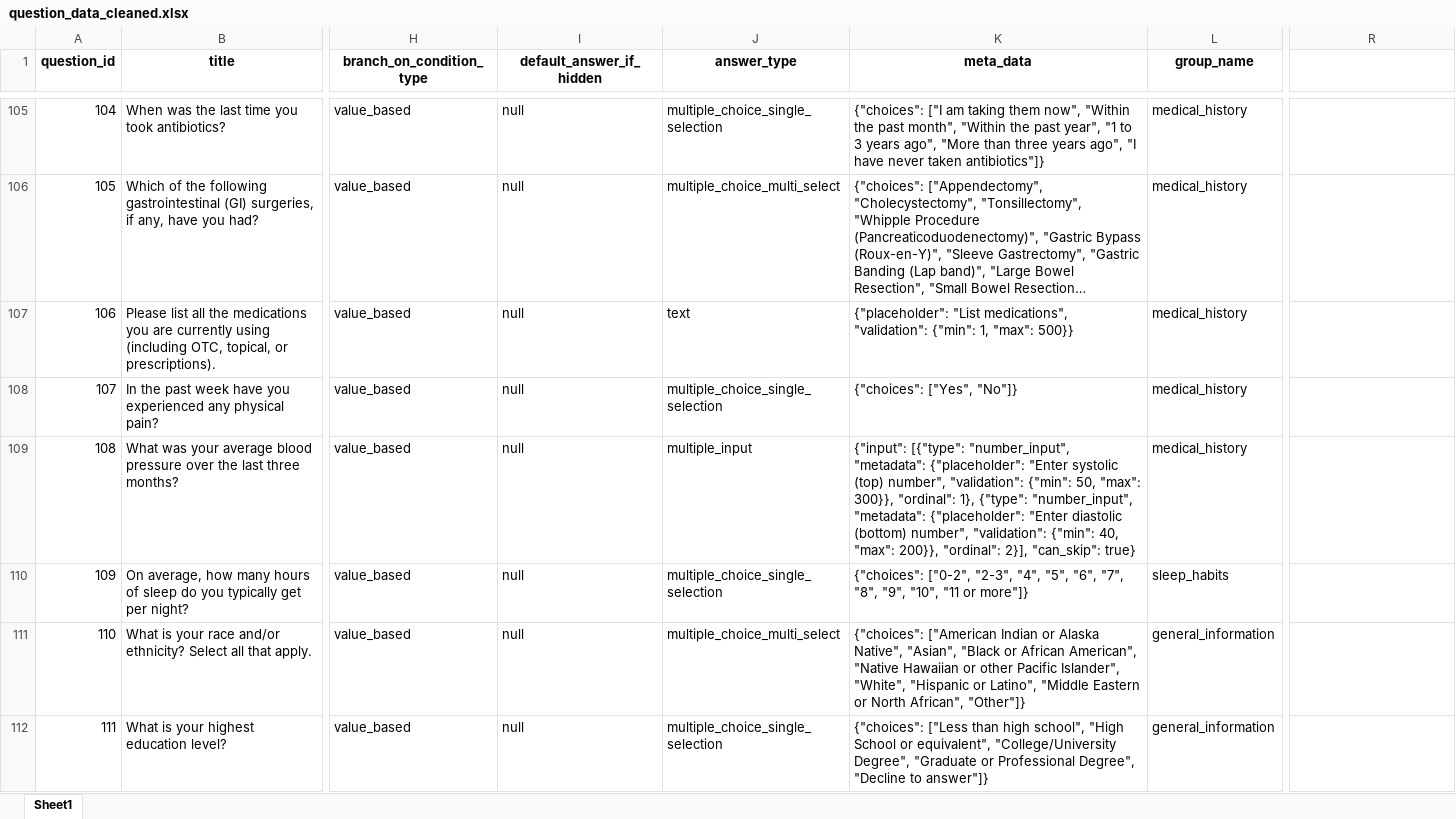
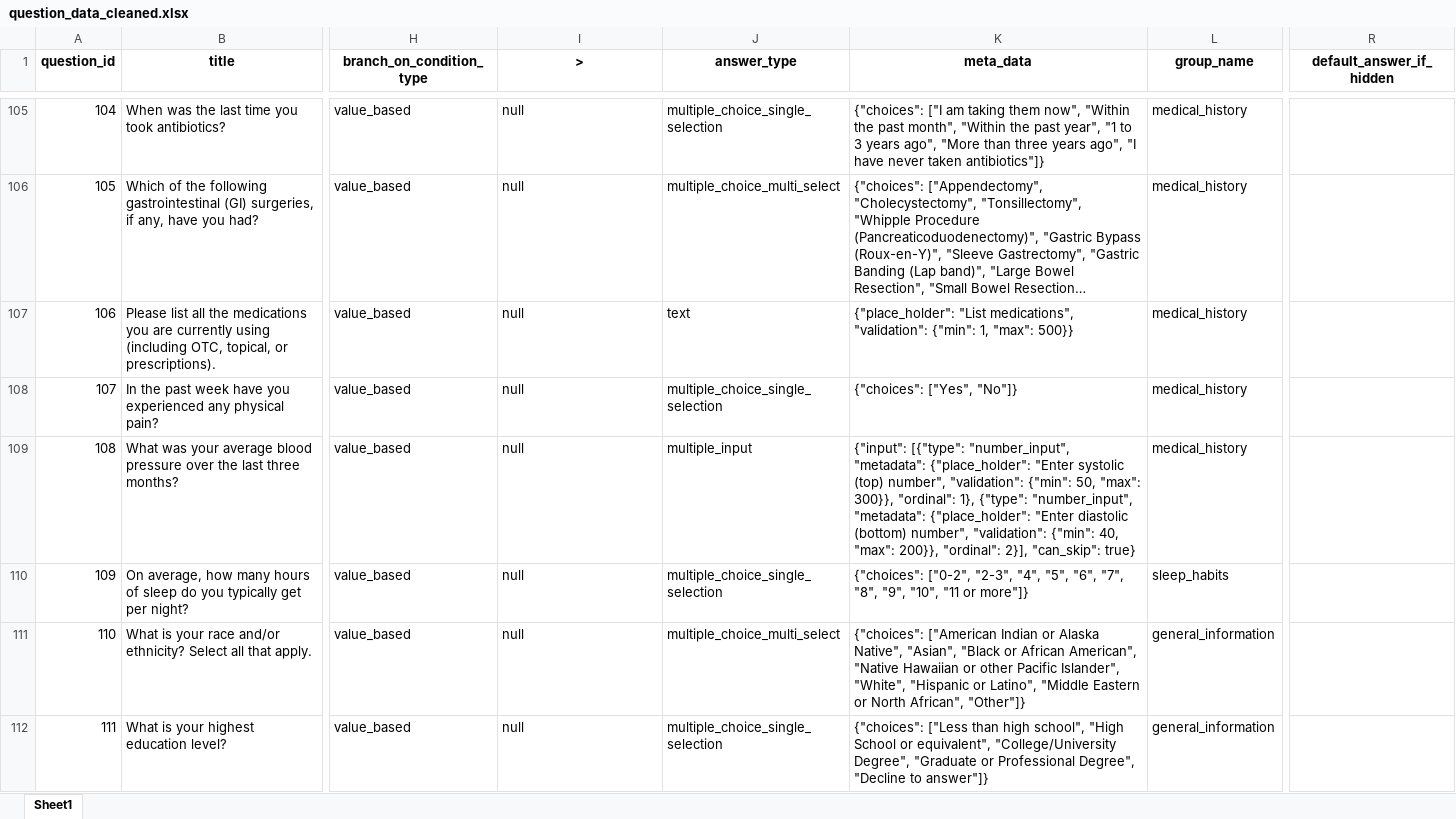
Before and after one commit to Suvetha1103/Questionnaire-Insertion, an Excel workbook: question_data_cleaned.xlsx, sheet Sheet1, drawn as a sheet; only a part is shown, gaps mark what is left out; long unchanged cells end in …; values as stored, in another font and other column widths than the file's, no borders; the diff covers the shown part only; the diff names each change by its address in the sheet, - before the commit and + after, or states it on an @@ line.

```diff
--- a/question_data_cleaned.xlsx (sheet Sheet1)
+++ b/question_data_cleaned.xlsx (sheet Sheet1)
-I1: default_answer_if_hidden
+I1: >
-R1: (empty)
+R1: default_answer_if_hidden
-K107 (meta_data): {"placeholder": "List medications",…
+K107 (meta_data): {"place_holder": "List medications",…
-K109 (meta_data): …"number_input", "metadata": {"placeholder": "Enter systolic (top) number", "validation": {"min": 50, "max": 300}}, "ordinal": 1}, {"type": "number_input", "metadata": {"placeholder": "Enter diastolic…
+K109 (meta_data): …"number_input", "metadata": {"place_holder": "Enter systolic (top) number", "validation": {"min": 50, "max": 300}}, "ordinal": 1}, {"type": "number_input", "metadata": {"place_holder": "Enter diastolic…
```
Also changed, not shown: 10 edited cells elsewhere in this sheet, question_data.xlsx, 1 other file.
